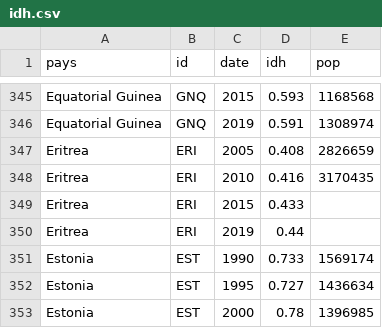
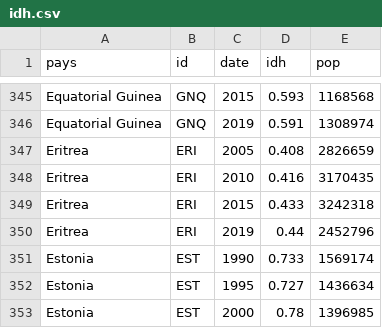
Before and after one commit to S12P/DataVisualization, a CSV file: data/idh.csv, drawn as a sheet; only a part is shown, gaps mark what is left out.

Commit message:
fix eror

```diff
--- a/data/idh.csv
+++ b/data/idh.csv
@@ -348,4 +348,4 @@ Eritrea,ERI,2005,0.408,2826659
 Eritrea,ERI,2010,0.416,3170435
-Eritrea,ERI,2015,0.433,
-Eritrea,ERI,2019,0.44,
+Eritrea,ERI,2015,0.433,3242318
+Eritrea,ERI,2019,0.44,2452796
 Estonia,EST,1990,0.733,1569174
```
